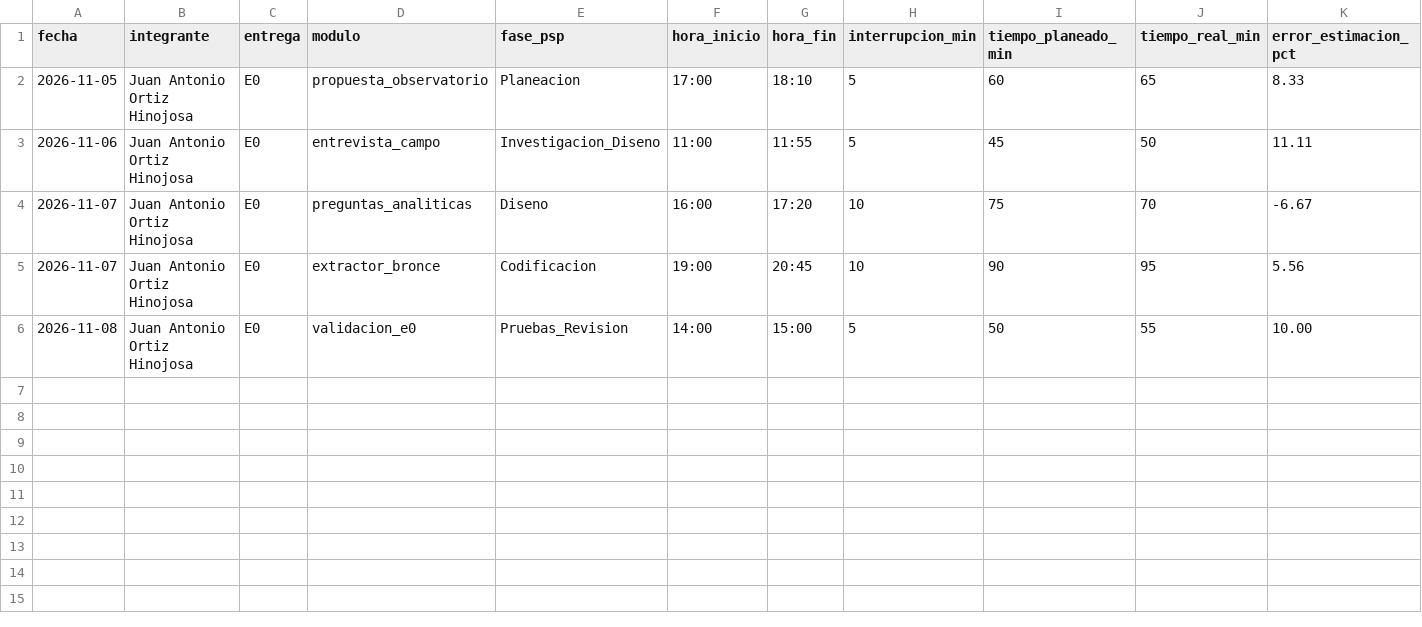
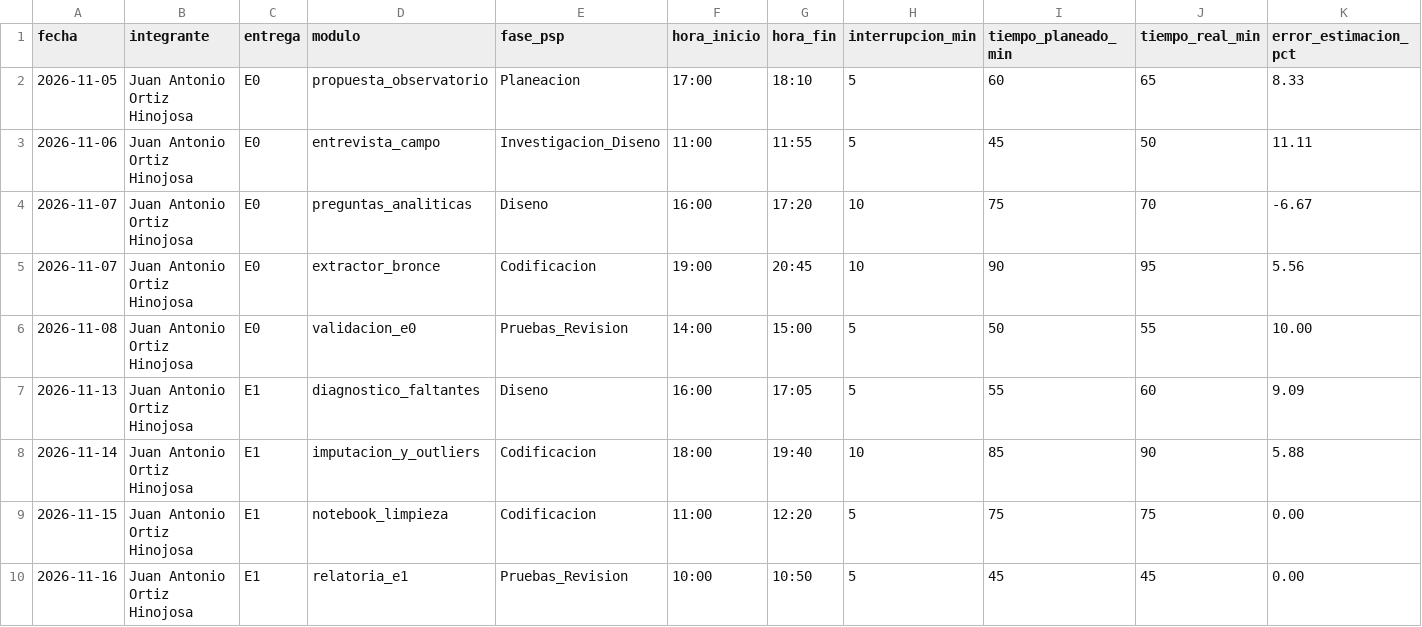
Before and after one commit to 23460366-glitch/observatorio-inmobiliario-tdl, a CSV file: calidad/tiempo-juan-antonio-ortiz-hinojosa.csv, drawn as a sheet; only a part is shown; rows hold the shown columns only; the diff names each change by its address in the sheet, - before the commit and + after, or states it on an @@ line.

```diff
--- a/calidad/tiempo-juan-antonio-ortiz-hinojosa.csv
+++ b/calidad/tiempo-juan-antonio-ortiz-hinojosa.csv
+row 7: 2026-11-13 | Juan Antonio Ortiz Hinojosa | E1 | diagnostico_faltantes | Diseno | 16:00 | 17:05 | 5 | 55 | 60 | 9.09
+row 8: 2026-11-14 | Juan Antonio Ortiz Hinojosa | E1 | imputacion_y_outliers | Codificacion | 18:00 | 19:40 | 10 | 85 | 90 | 5.88
+row 9: 2026-11-15 | Juan Antonio Ortiz Hinojosa | E1 | notebook_limpieza | Codificacion | 11:00 | 12:20 | 5 | 75 | 75 | 0.00
+row 10: 2026-11-16 | Juan Antonio Ortiz Hinojosa | E1 | relatoria_e1 | Pruebas_Revision | 10:00 | 10:50 | 5 | 45 | 45 | 0.00
```
Also changed, not shown: calidad/defectos-diego-alberto-virgen-cuellar.csv, calidad/defectos-juan-antonio-ortiz-hinojosa.csv, 21 other files.
